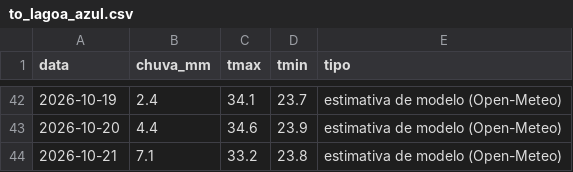
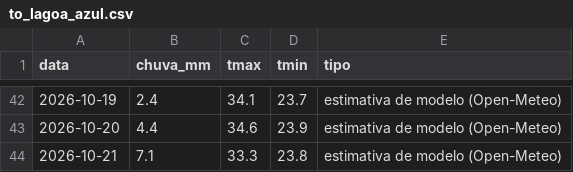
Before and after one commit to rjguimaraes/daily-brief, a CSV file: data/weather/to_lagoa_azul.csv, drawn as a sheet; only a part is shown, gaps mark what is left out; the diff covers the shown part only.

```diff
--- a/data/weather/to_lagoa_azul.csv
+++ b/data/weather/to_lagoa_azul.csv
@@ -43,2 +43,2 @@ data,chuva_mm,tmax,tmin,tipo
 2026-10-20,4.4,34.6,23.9,estimativa de modelo (Open-Meteo)
-2026-10-21,7.1,33.2,23.8,estimativa de modelo (Open-Meteo)
+2026-10-21,7.1,33.3,23.8,estimativa de modelo (Open-Meteo)
```
Also changed, not shown: 27 edited cells elsewhere in this file, data/weather/go_quirinopolis.csv, 4 other files.
